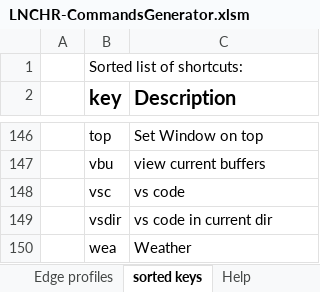
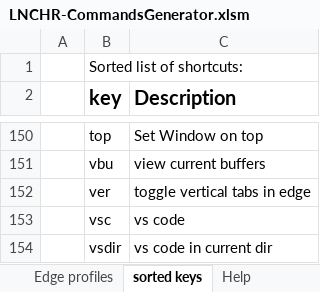
Before and after one commit to UrbanNinja1010/Personal_rep, an Excel workbook: AHK scripts/LNCHR-pub-master/LNCHR-CommandsGenerator.xlsm, sheet sorted keys, drawn as a sheet; only a part is shown, gaps mark what is left out; the shorter side is filled out with more unchanged rows; values as stored, in another font and other column widths than the file's, no borders; the diff covers the shown part only; the diff names each change by its address in the sheet, - before the commit and + after, or states it on an @@ line.

```diff
--- a/AHK scripts/LNCHR-pub-master/LNCHR-CommandsGenerator.xlsm (sheet sorted keys)
+++ b/AHK scripts/LNCHR-pub-master/LNCHR-CommandsGenerator.xlsm (sheet sorted keys)
+row 152:  | ver | toggle vertical tabs in edge
```
Also changed, not shown: 5 added rows, 1 removed row and 1 edited cell elsewhere in this sheet, sheet Shortcuts, formulas that keep their value, 5 other files.
